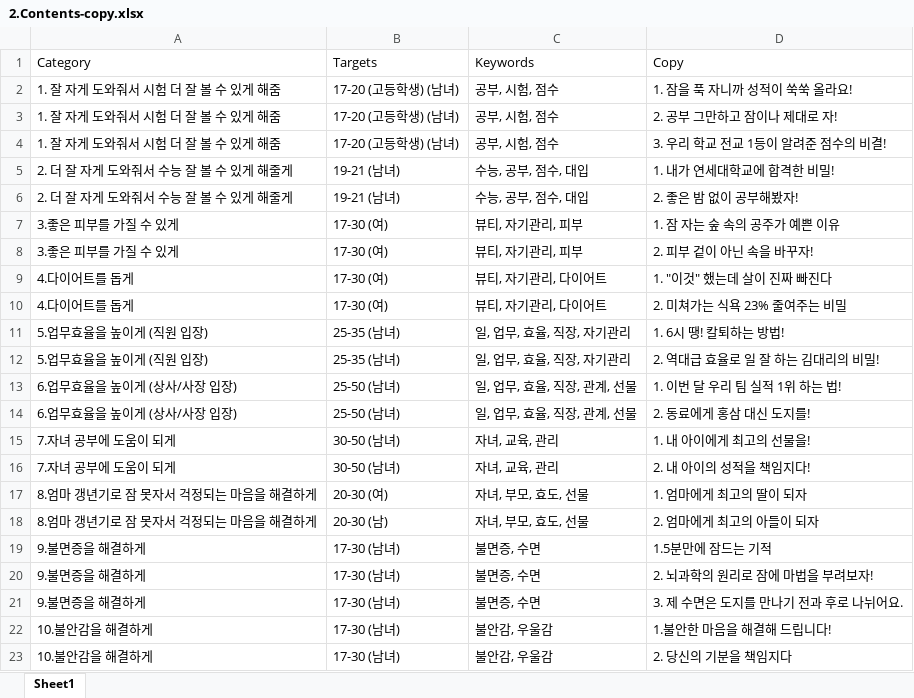
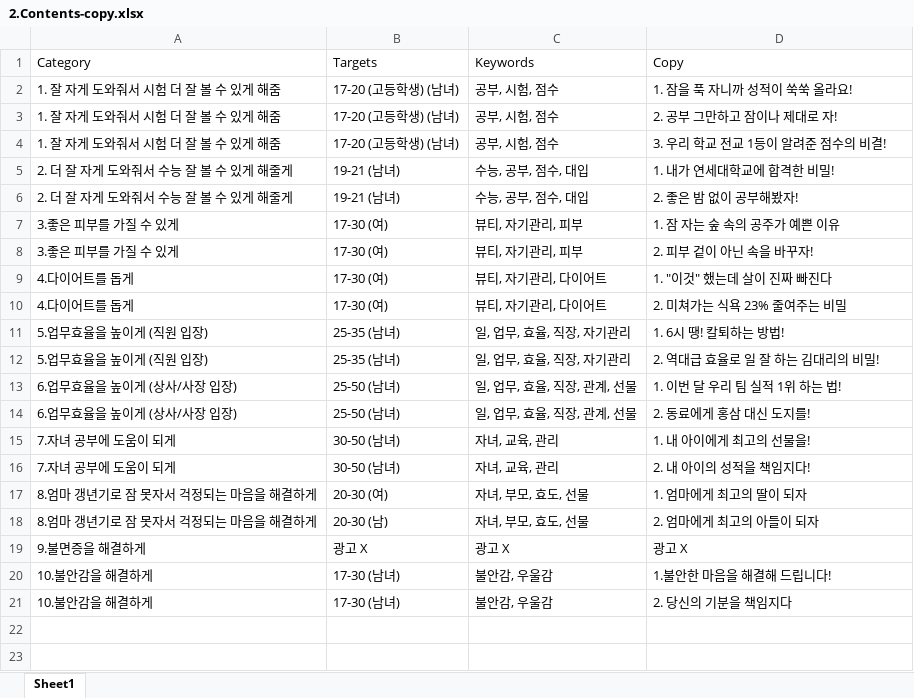
Before and after one commit to yonsei-dsl/7th_EDA, an Excel workbook: EDA데이터셋/(주)플루비오파일 홍보 데이터/2.Contents-copy.xlsx, sheet Sheet1, drawn as a sheet; values as stored, in another font and other column widths than the file's, no borders; removed rows and columns are numbered as before the commit, all else as after; the diff names each change by its address in the sheet, - before the commit and + after, or states it on an @@ line.

```diff
--- a/EDA데이터셋/(주)플루비오파일 홍보 데이터/2.Contents-copy.xlsx (sheet Sheet1)
+++ b/EDA데이터셋/(주)플루비오파일 홍보 데이터/2.Contents-copy.xlsx (sheet Sheet1)
-row 19: 9.불면증을 해결하게 | 17-30 (남녀) | 불면증, 수면 | 1.5분만에 잠드는 기적
-row 20: 9.불면증을 해결하게 | 17-30 (남녀) | 불면증, 수면 | 2. 뇌과학의 원리로 잠에 마법을 부려보자!
-row 21: 9.불면증을 해결하게 | 17-30 (남녀) | 불면증, 수면 | 3. 제 수면은 도지를 만나기 전과 후로 나뉘어요.
+row 19: 9.불면증을 해결하게 | 광고 X | 광고 X | 광고 X
```
Also changed, not shown: 2 other files.
